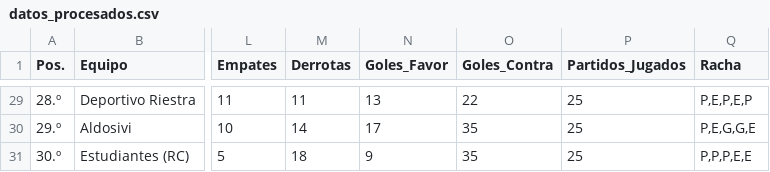
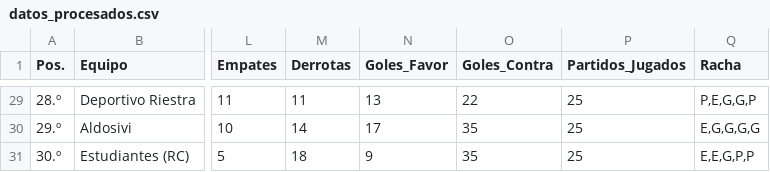
Before and after one commit to Juani10000/win-predictor, a CSV file: datos_procesados.csv, drawn as a sheet; only a part is shown, gaps mark what is left out; the diff covers the shown part only; the diff names each change by its address in the sheet, - before the commit and + after, or states it on an @@ line.

```diff
--- a/datos_procesados.csv
+++ b/datos_procesados.csv
-Q29 (Racha): P,E,P,E,P
+Q29 (Racha): P,E,G,G,P
-Q30 (Racha): P,E,G,G,E
+Q30 (Racha): E,G,G,G,G
-Q31 (Racha): P,P,P,E,E
+Q31 (Racha): E,E,G,P,P
```
Also changed, not shown: 27 edited cells elsewhere in this file.
